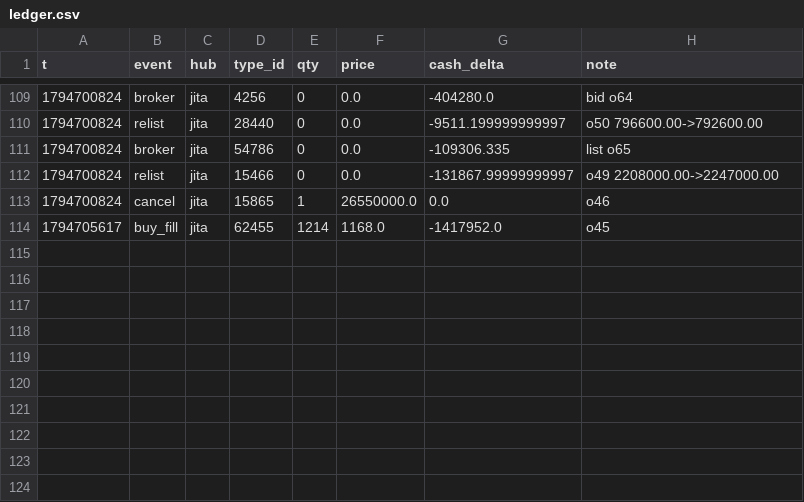
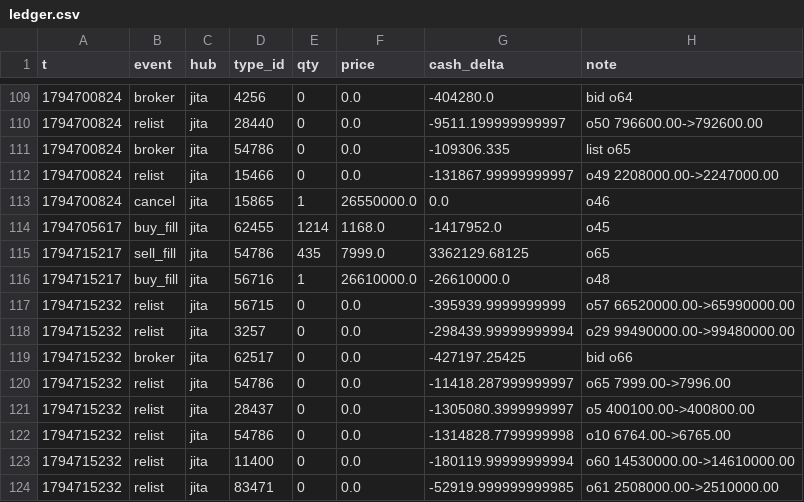
Before and after one commit to erikbahl-afk/eve-online-isk-machine, a CSV file: state/variants/no_imports/ledger.csv, drawn as a sheet; only a part is shown, gaps mark what is left out.

```diff
--- a/state/variants/no_imports/ledger.csv
+++ b/state/variants/no_imports/ledger.csv
@@ -114 +114,11 @@ t,event,hub,type_id,qty,price,cash_delta,note
 1794705617,buy_fill,jita,62455,1214,1168.0,-1417952.0,o45
+1794715217,sell_fill,jita,54786,435,7999.0,3362129.68125,o65
+1794715217,buy_fill,jita,56716,1,26610000.0,-26610000.0,o48
+1794715232,relist,jita,56715,0,0.0,-395939.9999999999,o57 66520000.00->65990000.00
+1794715232,relist,jita,3257,0,0.0,-298439.99999999994,o29 99490000.00->99480000.00
+1794715232,broker,jita,62517,0,0.0,-427197.25425,bid o66
+1794715232,relist,jita,54786,0,0.0,-11418.287999999997,o65 7999.00->7996.00
+1794715232,relist,jita,28437,0,0.0,-1305080.3999999997,o5 400100.00->400800.00
+1794715232,relist,jita,54786,0,0.0,-1314828.7799999998,o10 6764.00->6765.00
+1794715232,relist,jita,11400,0,0.0,-180119.99999999994,o60 14530000.00->14610000.00
+1794715232,relist,jita,83471,0,0.0,-52919.999999999985,o61 2508000.00->2510000.00
```
Also changed, not shown: data/types.csv, state/metrics.csv, 46 other files.
